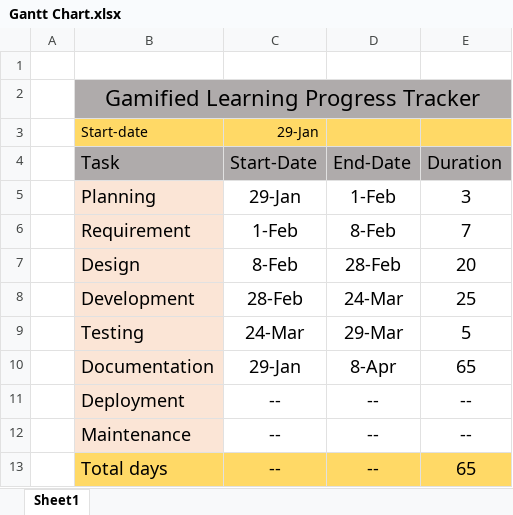
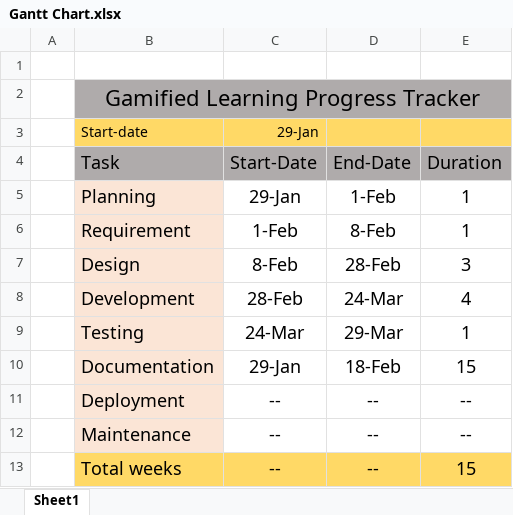
Before and after one commit to bijay085/College_4th_sem, an Excel workbook: Project/Gantt Chart.xlsx, sheet Sheet1, drawn as a sheet; values as stored, in another font and other column widths than the file's, no borders; charts and pictures not drawn; the diff names each change by its address in the sheet, - before the commit and + after, or states it on an @@ line.

```diff
--- a/Project/Gantt Chart.xlsx (sheet Sheet1)
+++ b/Project/Gantt Chart.xlsx (sheet Sheet1)
-E5: 3
+E5: 1
-E6: 7
+E6: 1
-E7: 20
+E7: 3
-E8: 25
+E8: 4
-E9: 5
+E9: 1
-D10: 8-Apr
+D10: 18-Feb
-E10: 65
+E10: 15
-B13: Total days
+B13: Total weeks
-E13: 65
+E13: 15
```
Also changed, not shown: charts or pictures, 7 other files.
